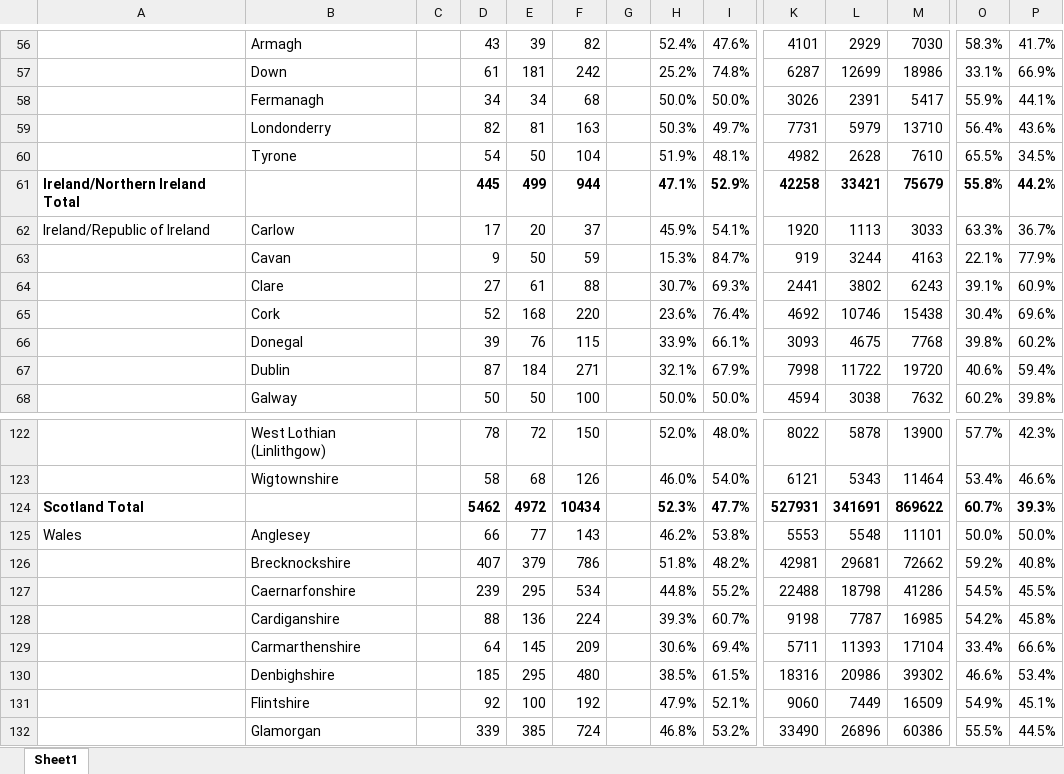
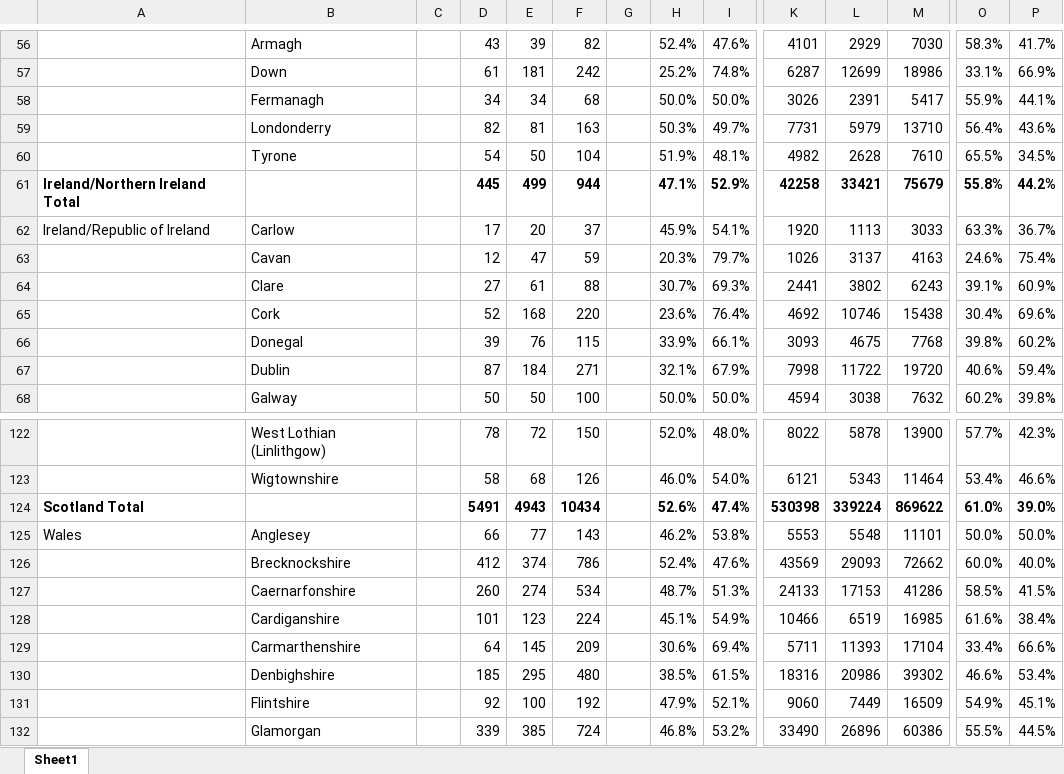
Before and after one commit to rjmeats/BritishRainfall, an Excel workbook: Locations/CountyStats.xlsx, sheet Sheet1, drawn as a sheet; only a part is shown, gaps mark what is left out; values as stored, in another font and other column widths than the file's, no borders; removed rows and columns are numbered as before the commit, all else as after; rows hold the shown columns only; the diff covers the shown part only; the diff names each change by its address in the sheet, - before the commit and + after, or states it on an @@ line.

Commit message:
Update Counties spreadsheet

```diff
--- a/Locations/CountyStats.xlsx (sheet Sheet1)
+++ b/Locations/CountyStats.xlsx (sheet Sheet1)
-D63: 9
+D63: 12
-E63: 50
+E63: 47
-H63: 15.3%
+H63: 20.3%
-I63: 84.7%
+I63: 79.7%
-K63: 919
+K63: 1026
-L63: 3244
+L63: 3137
-O63: 22.1%
+O63: 24.6%
-P63: 77.9%
+P63: 75.4%
-row 124: Scotland Total |  |  | 5462 | 4972 | 10434 |  | 52.3% | 47.7% | 527931 | 341691 | 869622 | 60.7% | 39.3%
+row 124: Scotland Total |  |  | 5491 | 4943 | 10434 |  | 52.6% | 47.4% | 530398 | 339224 | 869622 | 61.0% | 39.0%
-D126: 407
+D126: 412
-E126: 379
+E126: 374
-H126: 51.8%
+H126: 52.4%
-I126: 48.2%
+I126: 47.6%
-K126: 42981
+K126: 43569
-L126: 29681
+L126: 29093
-O126: 59.2%
+O126: 60.0%
-P126: 40.8%
+P126: 40.0%
-D127: 239
+D127: 260
-E127: 295
+E127: 274
-H127: 44.8%
+H127: 48.7%
-I127: 55.2%
+I127: 51.3%
-K127: 22488
+K127: 24133
-L127: 18798
+L127: 17153
-O127: 54.5%
+O127: 58.5%
-P127: 45.5%
+P127: 41.5%
-D128: 88
+D128: 101
-E128: 136
+E128: 123
-H128: 39.3%
+H128: 45.1%
-I128: 60.7%
+I128: 54.9%
-K128: 9198
+K128: 10466
-L128: 7787
+L128: 6519
-O128: 54.2%
+O128: 61.6%
-P128: 45.8%
+P128: 38.4%
```
Also changed, not shown: 4 added rows, 4 removed rows and 100 edited cells elsewhere in this sheet.
